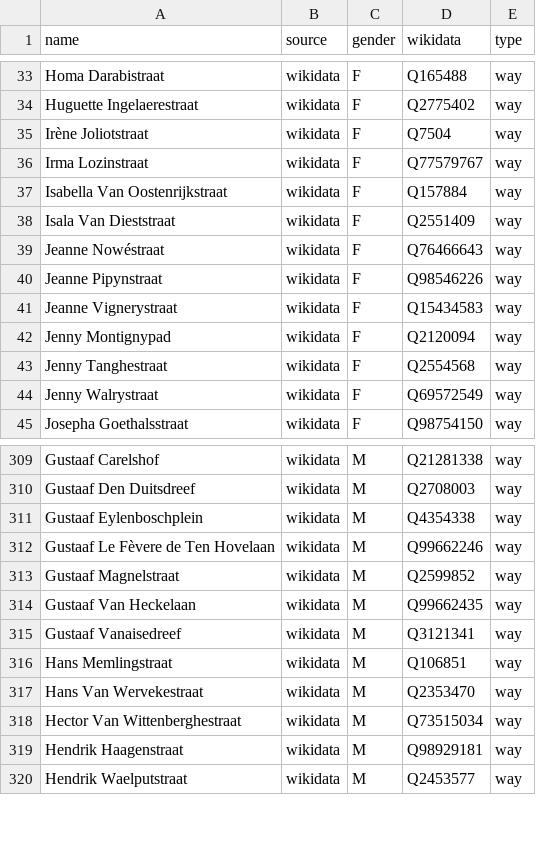
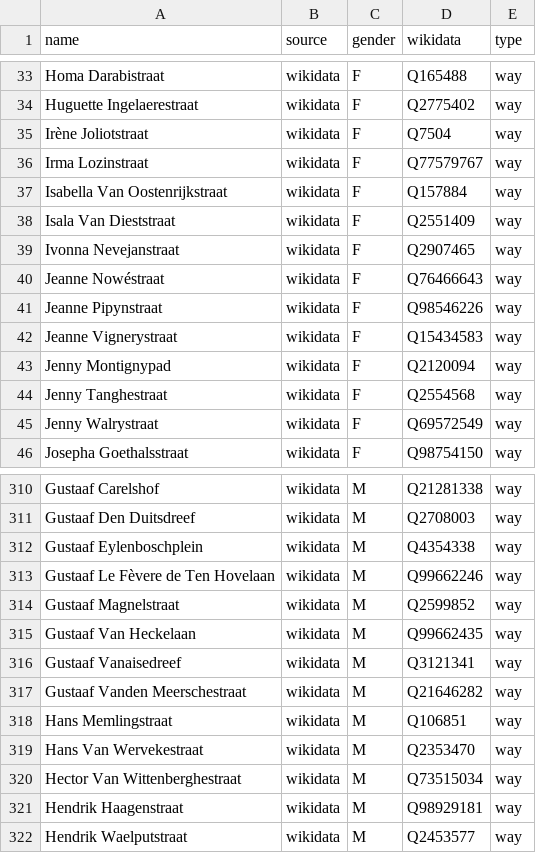
Before and after one commit to EqualStreetNames/equalstreetnames-gent, a CSV file: data/gender.csv, drawn as a sheet; only a part is shown, gaps mark what is left out; the diff names each change by its address in the sheet, - before the commit and + after, or states it on an @@ line.

```diff
--- a/data/gender.csv
+++ b/data/gender.csv
+row 39: Ivonna Nevejanstraat | wikidata | F | Q2907465 | way
+row 317: Gustaaf Vanden Meerschestraat | wikidata | M | Q21646282 | way
```
Also changed, not shown: data/other.csv, 4 other files.
